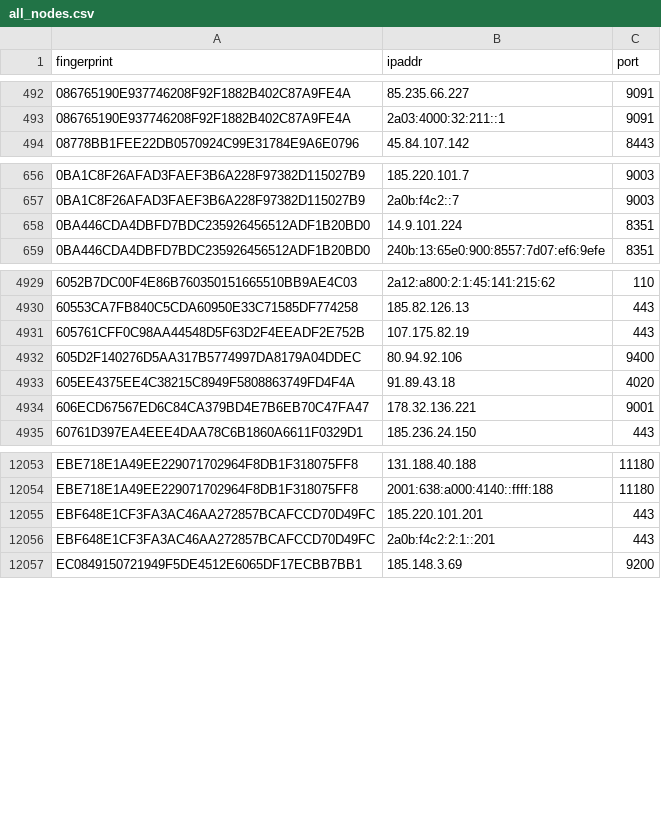
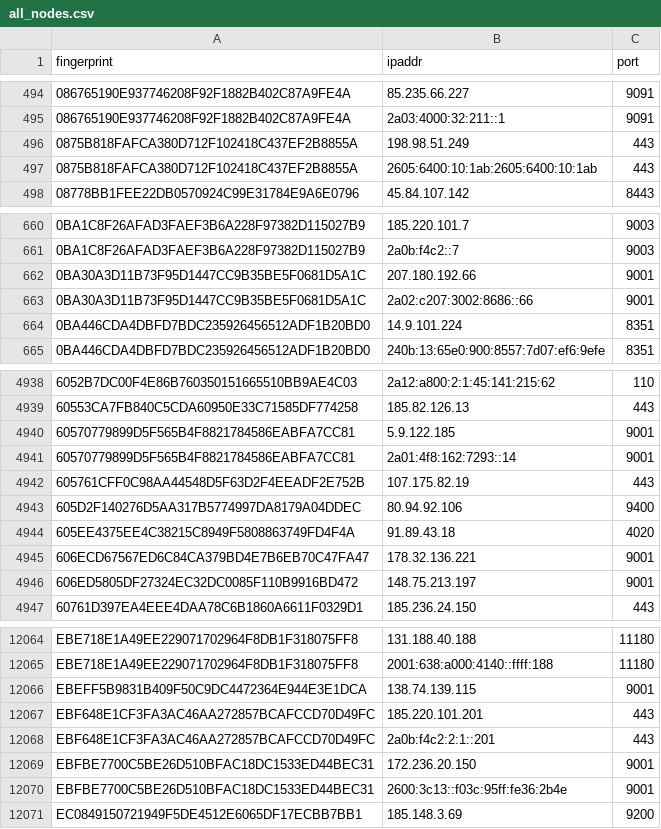
Before and after one commit to 0xPratikPatil/peel-the-net, a CSV file: dataset/all_nodes.csv, drawn as a sheet; only a part is shown, gaps mark what is left out; the diff covers the shown part only.

Commit message:
chore(dataset): update tor nodes [CI]

```diff
--- a/dataset/all_nodes.csv
+++ b/dataset/all_nodes.csv
@@ -493,2 +495,4 @@ fingerprint,ipaddr,port
 086765190E937746208F92F1882B402C87A9FE4A,2a03:4000:32:211::1,9091
+0875B818FAFCA380D712F102418C437EF2B8855A,198.98.51.249,443
+0875B818FAFCA380D712F102418C437EF2B8855A,2605:6400:10:1ab:2605:6400:10:1ab,443
 08778BB1FEE22DB0570924C99E31784E9A6E0796,45.84.107.142,8443
@@ -657,2 +661,4 @@ fingerprint,ipaddr,port
 0BA1C8F26AFAD3FAEF3B6A228F97382D115027B9,2a0b:f4c2::7,9003
+0BA30A3D11B73F95D1447CC9B35BE5F0681D5A1C,207.180.192.66,9001
+0BA30A3D11B73F95D1447CC9B35BE5F0681D5A1C,2a02:c207:3002:8686::66,9001
 0BA446CDA4DBFD7BDC235926456512ADF1B20BD0,14.9.101.224,8351
@@ -4930,2 +4939,4 @@ fingerprint,ipaddr,port
 60553CA7FB840C5CDA60950E33C71585DF774258,185.82.126.13,443
+60570779899D5F565B4F8821784586EABFA7CC81,5.9.122.185,9001
+60570779899D5F565B4F8821784586EABFA7CC81,2a01:4f8:162:7293::14,9001
 605761CFF0C98AA44548D5F63D2F4EEADF2E752B,107.175.82.19,443
@@ -4934,2 +4945,3 @@ fingerprint,ipaddr,port
 606ECD67567ED6C84CA379BD4E7B6EB70C47FA47,178.32.136.221,9001
+606ED5805DF27324EC32DC0085F110B9916BD472,148.75.213.197,9001
 60761D397EA4EEE4DAA78C6B1860A6611F0329D1,185.236.24.150,443
@@ -12054,4 +12065,7 @@ EBE718E1A49EE229071702964F8DB1F318075FF8,131.188.40.188,11180
 EBE718E1A49EE229071702964F8DB1F318075FF8,2001:638:a000:4140::ffff:188,11180
+EBEFF5B9831B409F50C9DC4472364E944E3E1DCA,138.74.139.115,9001
 EBF648E1CF3FA3AC46AA272857BCAFCCD70D49FC,185.220.101.201,443
 EBF648E1CF3FA3AC46AA272857BCAFCCD70D49FC,2a0b:f4c2:2:1::201,443
+EBFBE7700C5BE26D510BFAC18DC1533ED44BEC31,172.236.20.150,9001
+EBFBE7700C5BE26D510BFAC18DC1533ED44BEC31,2600:3c13::f03c:95ff:fe36:2b4e,9001
 EC0849150721949F5DE4512E6065DF17ECBB7BB1,185.148.3.69,9200
```
Also changed, not shown: 30 added rows, 25 removed rows and 2 edited cells elsewhere in this file, dataset/exit_nodes.csv, dataset/guard_nodes.csv, 3 other files.
